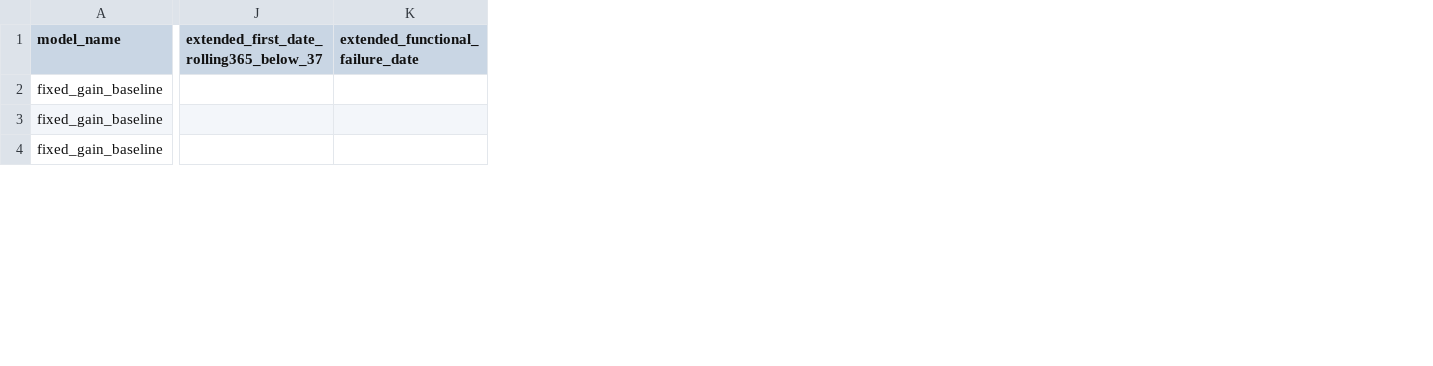
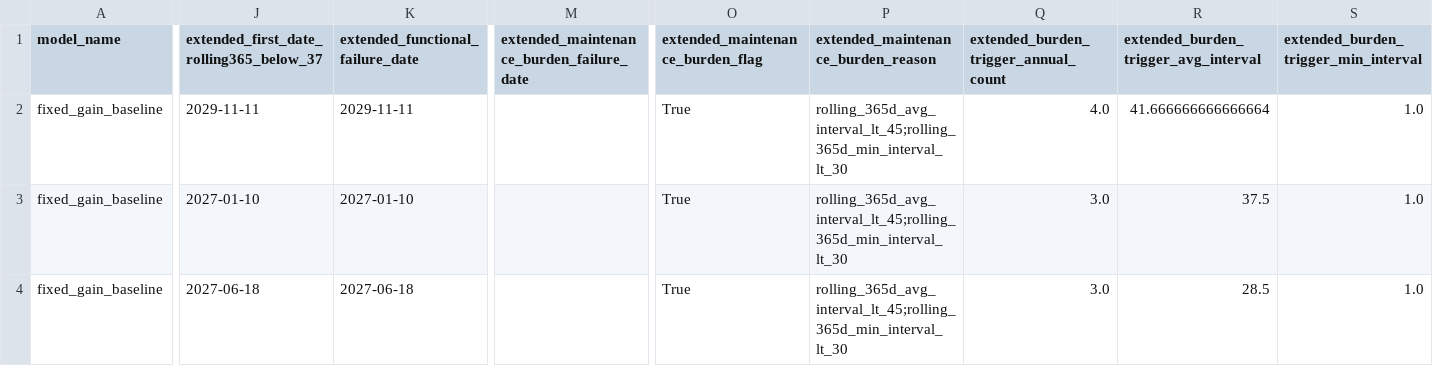
Before and after one commit to kernel0627/test, a CSV file: v2/q_2/tables/表07_长期外推参考表.csv, drawn as a sheet; only a part is shown, gaps mark what is left out; the diff covers the shown part only; the diff names each change by its address in the sheet, - before the commit and + after, or states it on an @@ line.

```diff
--- a/v2/q_2/tables/表07_长期外推参考表.csv
+++ b/v2/q_2/tables/表07_长期外推参考表.csv
+column M, row 1: extended_maintenance_burden_failure_date
+column O (extended_maintenance_burden_flag), rows 2-4: all True
+column P, rows 1-4: extended_maintenance_burden_reason | rolling_365d_avg_interval_lt_45;rolling_365d_min_interval_lt_30 | rolling_365d_avg_interval_lt_45;rolling_365d_min_interval_lt_30 | rolling_365d_avg_interval_lt_45;rolling_365d_min_interval_lt_30
+column Q, rows 1-4: extended_burden_trigger_annual_count | 4.0 | 3.0 | 3.0
+column R, rows 1-4: extended_burden_trigger_avg_interval | 41.666666666666664 | 37.5 | 28.5
+column S, rows 1-4: extended_burden_trigger_min_interval | 1.0 | 1.0 | 1.0
-J2: (empty)
+J2: 2029-11-11
-K2 (extended_functional_failure_date): (empty)
+K2 (extended_functional_failure_date): 2029-11-11
-J3: (empty)
+J3: 2027-01-10
-K3 (extended_functional_failure_date): (empty)
+K3 (extended_functional_failure_date): 2027-01-10
-J4: (empty)
+J4: 2027-06-18
-K4 (extended_functional_failure_date): (empty)
+K4 (extended_functional_failure_date): 2027-06-18
```
Also changed, not shown: 119 edited cells elsewhere in this file, v2/q_2/tables/表06_模型对比汇总表.csv, v2/q_2/tables/表08_寿命过长诊断表.csv, 8 other files.
